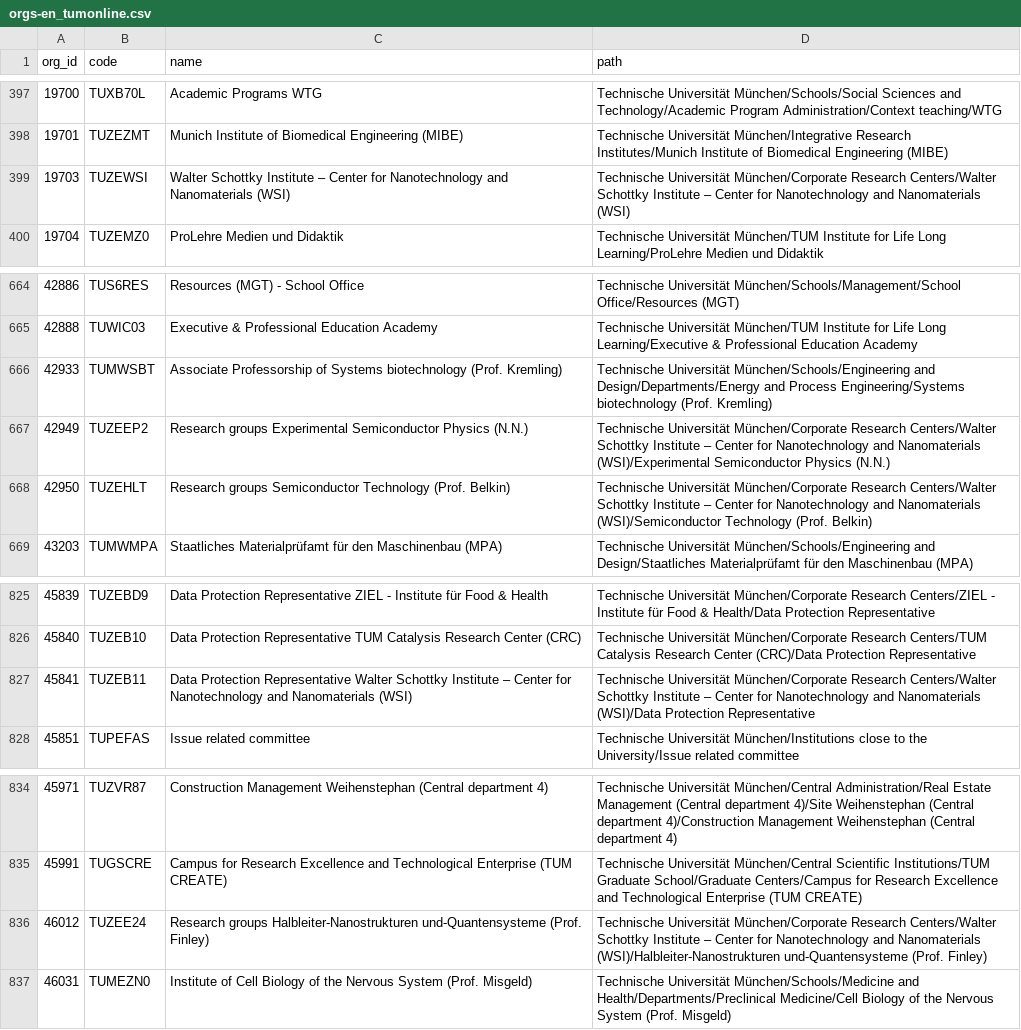
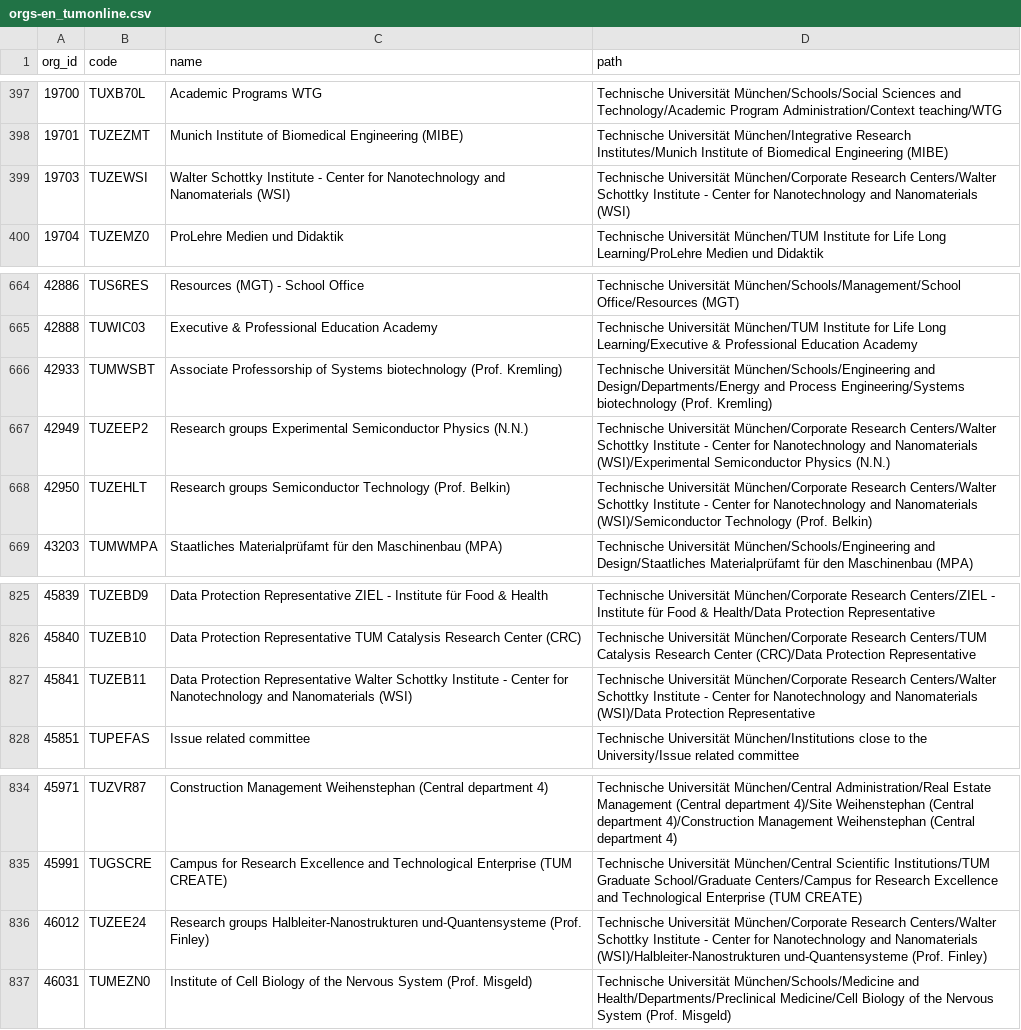
Before and after one commit to TUM-Dev/NavigaTUM, a CSV file: data/external/results/orgs-en_tumonline.csv, drawn as a sheet; only a part is shown, gaps mark what is left out.

```diff
--- a/data/external/results/orgs-en_tumonline.csv
+++ b/data/external/results/orgs-en_tumonline.csv
@@ -398,3 +398,3 @@ org_id,code,name,path
 19701,TUZEZMT,Munich Institute of Biomedical Engineering (MIBE),Technische Universität München/Integrative Research Institutes/Munich Institute of Biomedical Engineering (MIBE)
-19703,TUZEWSI,Walter Schottky Institute – Center for Nanotechnology and Nanomaterials (WSI),Technische Universität München/Corporate Research Centers/Walter Schottky Institute – Center for Nanotechnology and Nanomaterials (WSI)
+19703,TUZEWSI,Walter Schottky Institute - Center for Nanotechnology and Nanomaterials (WSI),Technische Universität München/Corporate Research Centers/Walter Schottky Institute - Center for Nanotechnology and Nanomaterials (WSI)
 19704,TUZEMZ0,ProLehre Medien und Didaktik,Technische Universität München/TUM Institute for Life Long Learning/ProLehre Medien und Didaktik
@@ -666,4 +666,4 @@ org_id,code,name,path
 42933,TUMWSBT,Associate Professorship of Systems biotechnology (Prof. Kremling),Technische Universität München/Schools/Engineering and Design/Departments/Energy and Process Engineering/Systems biotechnology (Prof. Kremling)
-42949,TUZEEP2,Research groups Experimental Semiconductor Physics (N.N.),Technische Universität München/Corporate Research Centers/Walter Schottky Institute – Center for Nanotechnology and Nanomaterials (WSI)/Experimental Semiconductor Physics (N.N.)
-42950,TUZEHLT,Research groups Semiconductor Technology (Prof. Belkin),Technische Universität München/Corporate Research Centers/Walter Schottky Institute – Center for Nanotechnology and Nanomaterials (WSI)/Semiconductor Technology (Prof. Belkin)
+42949,TUZEEP2,Research groups Experimental Semiconductor Physics (N.N.),Technische Universität München/Corporate Research Centers/Walter Schottky Institute - Center for Nanotechnology and Nanomaterials (WSI)/Experimental Semiconductor Physics (N.N.)
+42950,TUZEHLT,Research groups Semiconductor Technology (Prof. Belkin),Technische Universität München/Corporate Research Centers/Walter Schottky Institute - Center for Nanotechnology and Nanomaterials (WSI)/Semiconductor Technology (Prof. Belkin)
 43203,TUMWMPA,Staatliches Materialprüfamt für den Maschinenbau (MPA),Technische Universität München/Schools/Engineering and Design/Staatliches Materialprüfamt für den Maschinenbau (MPA)
@@ -826,3 +826,3 @@ org_id,code,name,path
 45840,TUZEB10,Data Protection Representative TUM Catalysis Research Center (CRC),Technische Universität München/Corporate Research Centers/TUM Catalysis Research Center (CRC)/Data Protection Representative
-45841,TUZEB11,Data Protection Representative Walter Schottky Institute – Center for Nanotechnology and Nanomaterials (WSI),Technische Universität München/Corporate Research Centers/Walter Schottky Institute – Center for Nanotechnology and Nanomaterials (WSI)/Data Protection Representative
+45841,TUZEB11,Data Protection Representative Walter Schottky Institute - Center for Nanotechnology and Nanomaterials (WSI),Technische Universität München/Corporate Research Centers/Walter Schottky Institute - Center for Nanotechnology and Nanomaterials (WSI)/Data Protection Representative
 45851,TUPEFAS,Issue related committee,Technische Universität München/Institutions close to the University/Issue related committee
@@ -835,3 +835,3 @@ org_id,code,name,path
 45991,TUGSCRE,Campus for Research Excellence and Technological Enterprise (TUM CREATE),Technische Universität München/Central Scientific Institutions/TUM Graduate School/Graduate Centers/Campus for Research Excellence and Technological Enterprise (TUM CREATE)
-46012,TUZEE24,Research groups Halbleiter-Nanostrukturen und-Quantensysteme (Prof. Finley),Technische Universität München/Corporate Research Centers/Walter Schottky Institute – Center for Nanotechnology and Nanomaterials (WSI)/Halbleiter-Nanostrukturen und-Quantensysteme (Prof. Finley)
+46012,TUZEE24,Research groups Halbleiter-Nanostrukturen und-Quantensysteme (Prof. Finley),Technische Universität München/Corporate Research Centers/Walter Schottky Institute - Center for Nanotechnology and Nanomaterials (WSI)/Halbleiter-Nanostrukturen und-Quantensysteme (Prof. Finley)
 46031,TUMEZN0,Institute of Cell Biology of the Nervous System (Prof. Misgeld),Technische Universität München/Schools/Medicine and Health/Departments/Preclinical Medicine/Cell Biology of the Nervous System (Prof. Misgeld)
```
Also changed, not shown: 42 other files.
